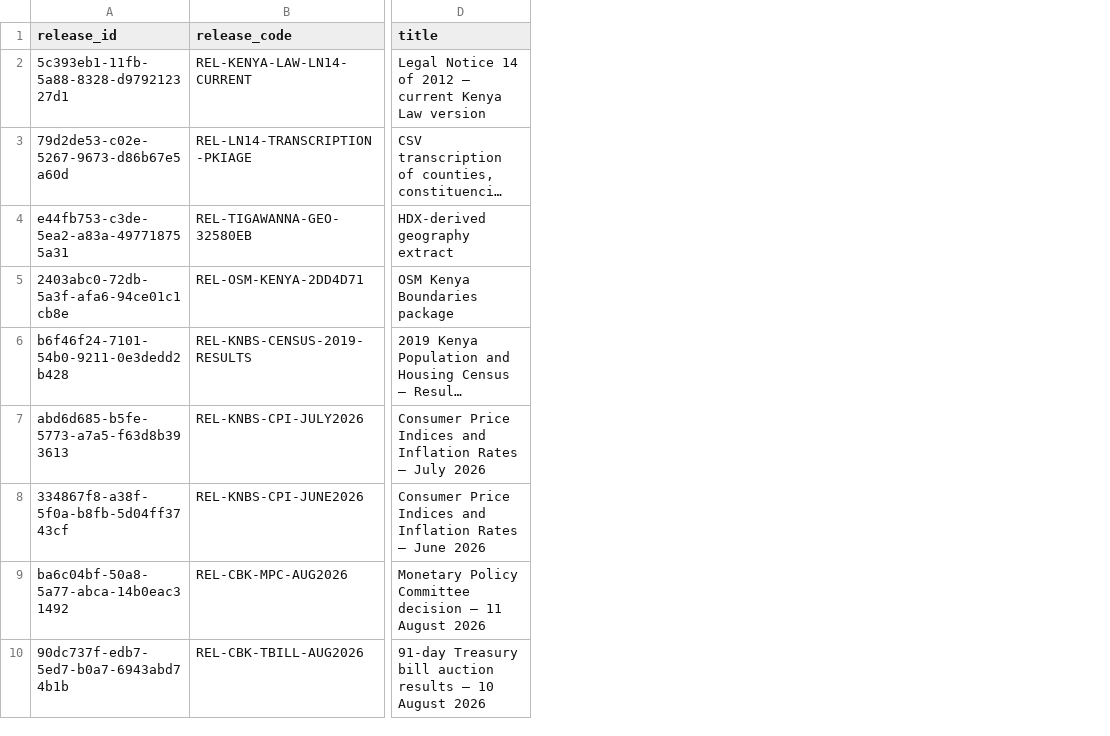
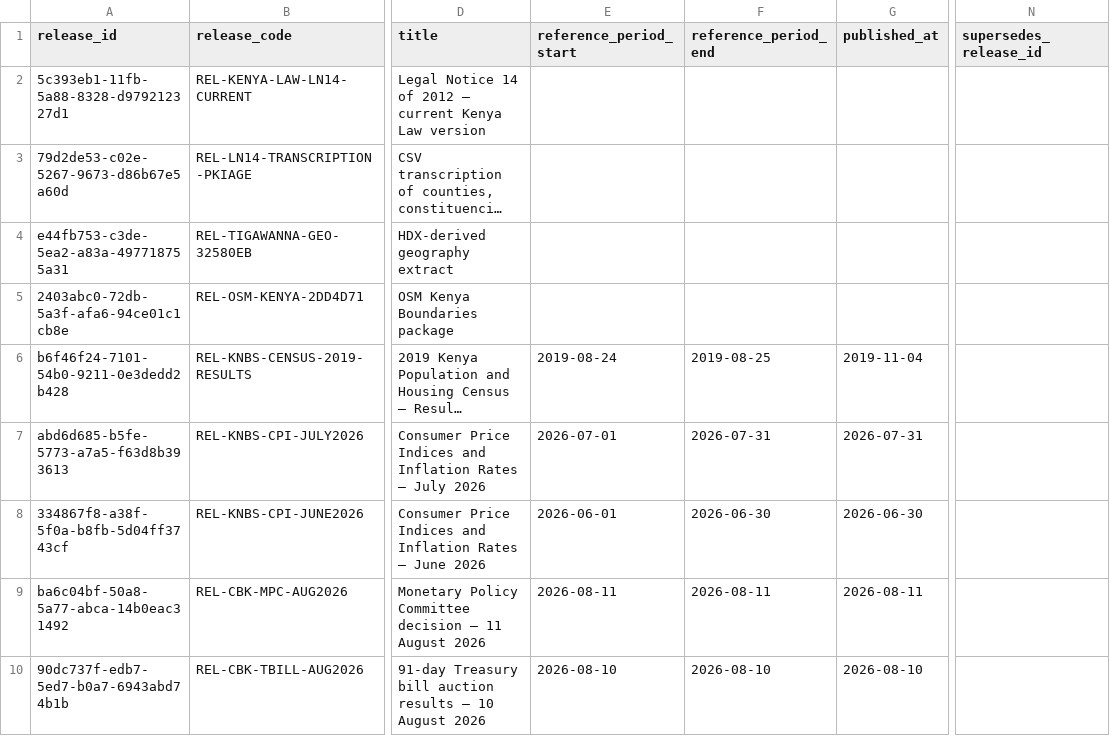
Before and after one commit to dansamuka/kenya-data-atlas, a CSV file: data/catalogue/registry/releases.csv, drawn as a sheet; only a part is shown, gaps mark what is left out; long unchanged cells end in …; the diff covers the shown part only; the diff names each change by its address in the sheet, - before the commit and + after, or states it on an @@ line.

```diff
--- a/data/catalogue/registry/releases.csv
+++ b/data/catalogue/registry/releases.csv
+column E (reference_period_start), rows 6-10: 2019-08-24 | 2026-07-01 | 2026-06-01 | 2026-08-11 | 2026-08-10
+column F (reference_period_end), rows 6-10: 2019-08-25 | 2026-07-31 | 2026-06-30 | 2026-08-11 | 2026-08-10
+column G (published_at), rows 6-10: 2019-11-04 | 2026-07-31 | 2026-06-30 | 2026-08-11 | 2026-08-10
+column N (supersedes_release_id), empty
```
Also changed, not shown: 5 added rows elsewhere in this file, data/catalogue/registry/datasets.csv, data/indicators/registry/indicators.csv, 22 other files.
